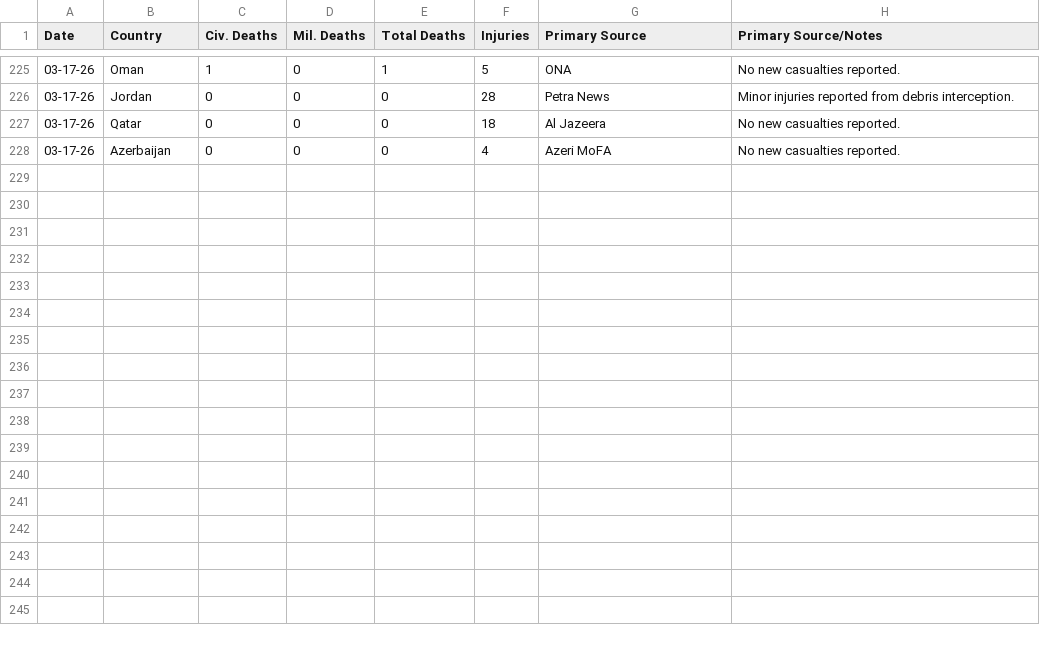
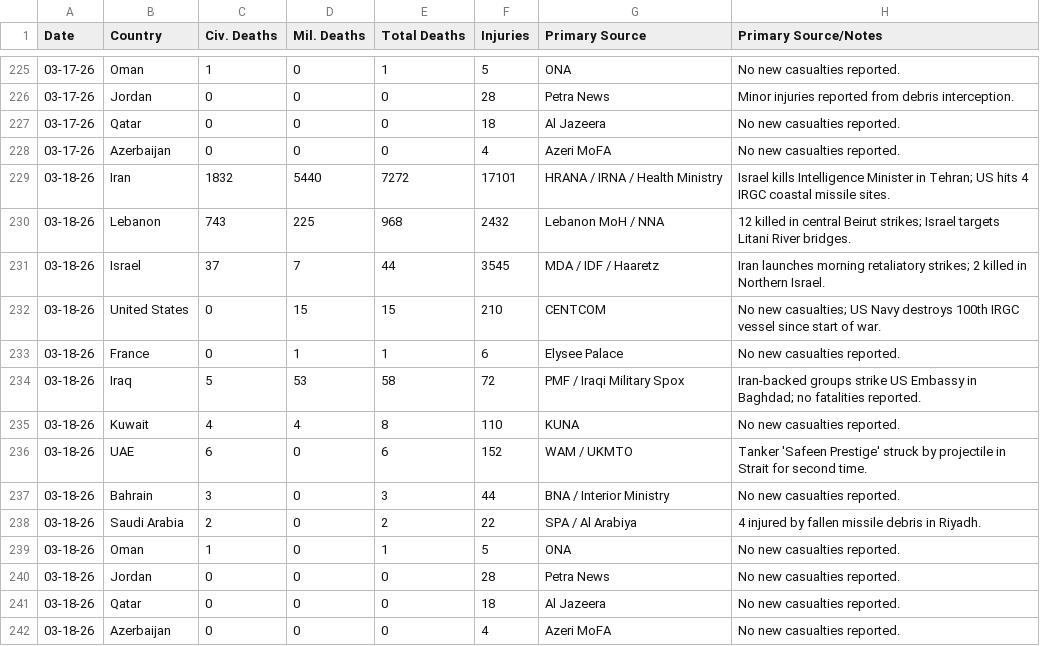
Before and after one commit to Shakesf1/iran, a CSV file: Casualties.csv, drawn as a sheet; only a part is shown, gaps mark what is left out.

Commit message:
updated casualties

```diff
--- a/Casualties.csv
+++ b/Casualties.csv
@@ -228 +228,15 @@
 03-17-26,Azerbaijan,0,0,0,4,Azeri MoFA,No new casualties reported.
+03-18-26,Iran,1832,5440,7272,17101,HRANA / IRNA / Health Ministry,Israel kills Intelligence Minister in Tehran; US hits 4 IRGC coastal missile sites.
+03-18-26,Lebanon,743,225,968,2432,Lebanon MoH / NNA,12 killed in central Beirut strikes; Israel targets Litani River bridges.
+03-18-26,Israel,37,7,44,3545,MDA / IDF / Haaretz,Iran launches morning retaliatory strikes; 2 killed in Northern Israel.
+03-18-26,United States,0,15,15,210,CENTCOM,No new casualties; US Navy destroys 100th IRGC vessel since start of war.
+03-18-26,France,0,1,1,6,Elysee Palace,No new casualties reported.
+03-18-26,Iraq,5,53,58,72,PMF / Iraqi Military Spox,Iran-backed groups strike US Embassy in Baghdad; no fatalities reported.
+03-18-26,Kuwait,4,4,8,110,KUNA,No new casualties reported.
+03-18-26,UAE,6,0,6,152,WAM / UKMTO,Tanker 'Safeen Prestige' struck by projectile in Strait for second time.
+03-18-26,Bahrain,3,0,3,44,BNA / Interior Ministry,No new casualties reported.
+03-18-26,Saudi Arabia,2,0,2,22,SPA / Al Arabiya,4 injured by fallen missile debris in Riyadh.
+03-18-26,Oman,1,0,1,5,ONA,No new casualties reported.
+03-18-26,Jordan,0,0,0,28,Petra News,No new casualties reported.
+03-18-26,Qatar,0,0,0,18,Al Jazeera,No new casualties reported.
+03-18-26,Azerbaijan,0,0,0,4,Azeri MoFA,No new casualties reported.
```
